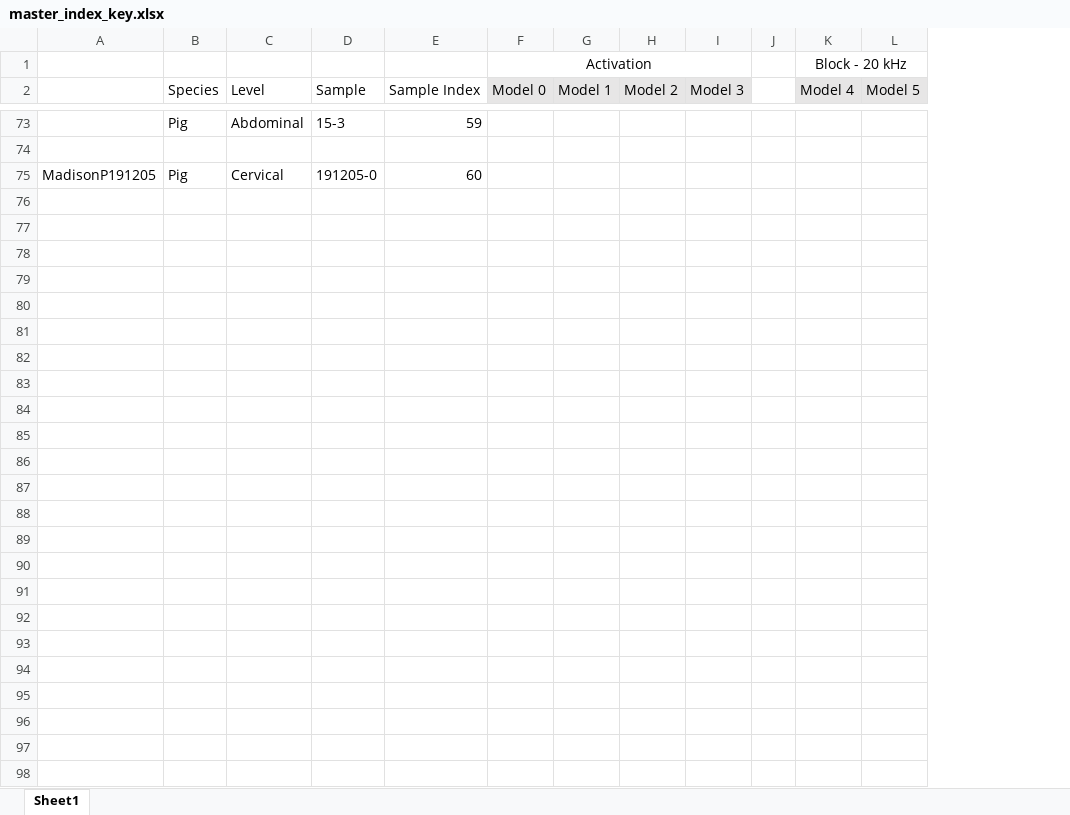
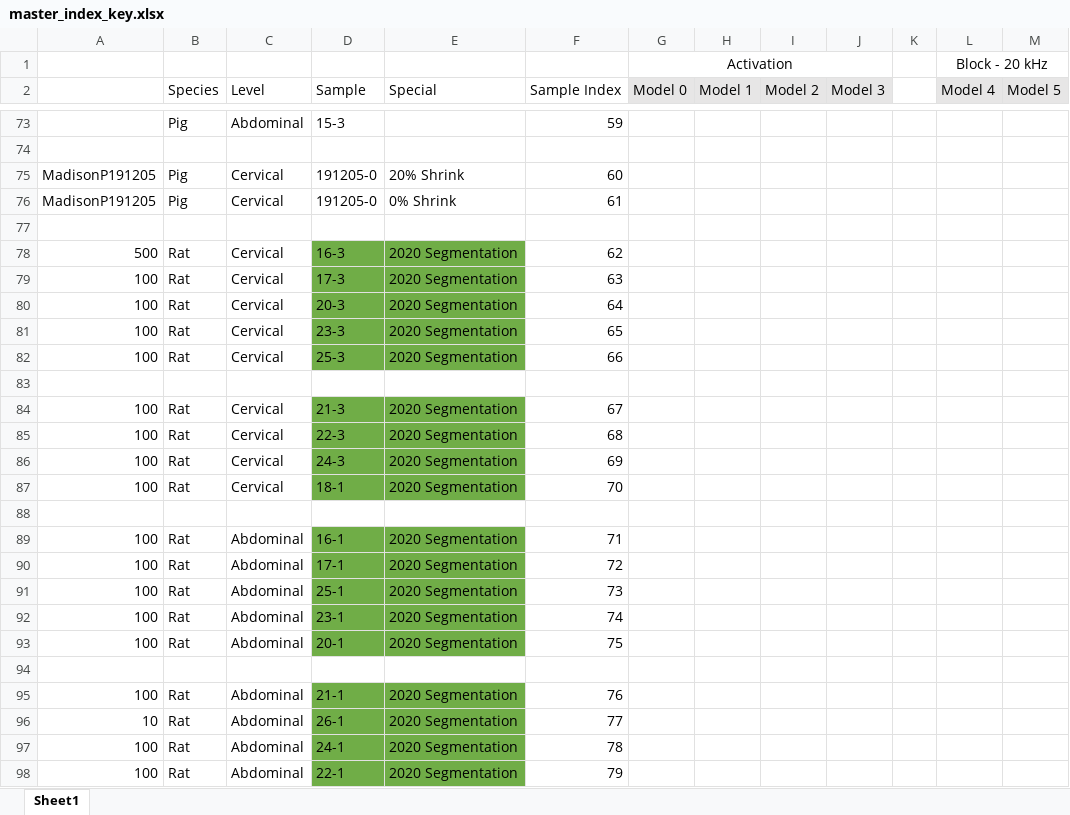
Before and after one commit to wmglab-duke/ascent, an Excel workbook: master_index_key.xlsx, sheet Sheet1, drawn as a sheet; only a part is shown, gaps mark what is left out; values as stored, in another font and other column widths than the file's, no borders; removed rows and columns are numbered as before the commit, all else as after; rows hold the shown columns only; the diff covers the shown part only; the diff names each change by its address in the sheet, - before the commit and + after, or states it on an @@ line.

```diff
--- a/master_index_key.xlsx (sheet Sheet1)
+++ b/master_index_key.xlsx (sheet Sheet1)
-column A, row 75: MadisonP191205
+column A, row 75: MadisonP191205
+column E (Special), row 75: 20% Shrink
+row 76: MadisonP191205 | Pig | Cervical | 191205-0 | 0% Shrink | 61
+row 77: (empty)
+row 78: 500 | Rat | Cervical | 16-3 | 2020 Segmentation | 62
+row 79: 100 | Rat | Cervical | 17-3 | 2020 Segmentation | 63
+row 80: 100 | Rat | Cervical | 20-3 | 2020 Segmentation | 64
+row 81: 100 | Rat | Cervical | 23-3 | 2020 Segmentation | 65
+row 82: 100 | Rat | Cervical | 25-3 | 2020 Segmentation | 66
+row 83: (empty)
+row 84: 100 | Rat | Cervical | 21-3 | 2020 Segmentation | 67
+row 85: 100 | Rat | Cervical | 22-3 | 2020 Segmentation | 68
+row 86: 100 | Rat | Cervical | 24-3 | 2020 Segmentation | 69
+row 87: 100 | Rat | Cervical | 18-1 | 2020 Segmentation | 70
+row 88: (empty)
+row 89: 100 | Rat | Abdominal | 16-1 | 2020 Segmentation | 71
+row 90: 100 | Rat | Abdominal | 17-1 | 2020 Segmentation | 72
+row 91: 100 | Rat | Abdominal | 25-1 | 2020 Segmentation | 73
+row 92: 100 | Rat | Abdominal | 23-1 | 2020 Segmentation | 74
+row 93: 100 | Rat | Abdominal | 20-1 | 2020 Segmentation | 75
+row 94: (empty)
+row 95: 100 | Rat | Abdominal | 21-1 | 2020 Segmentation | 76
+row 96: 10 | Rat | Abdominal | 26-1 | 2020 Segmentation | 77
+row 97: 100 | Rat | Abdominal | 24-1 | 2020 Segmentation | 78
+row 98: 100 | Rat | Abdominal | 22-1 | 2020 Segmentation | 79
```
Also changed, not shown: 4 edited cells and cell formats elsewhere in this sheet, 1 other file.
